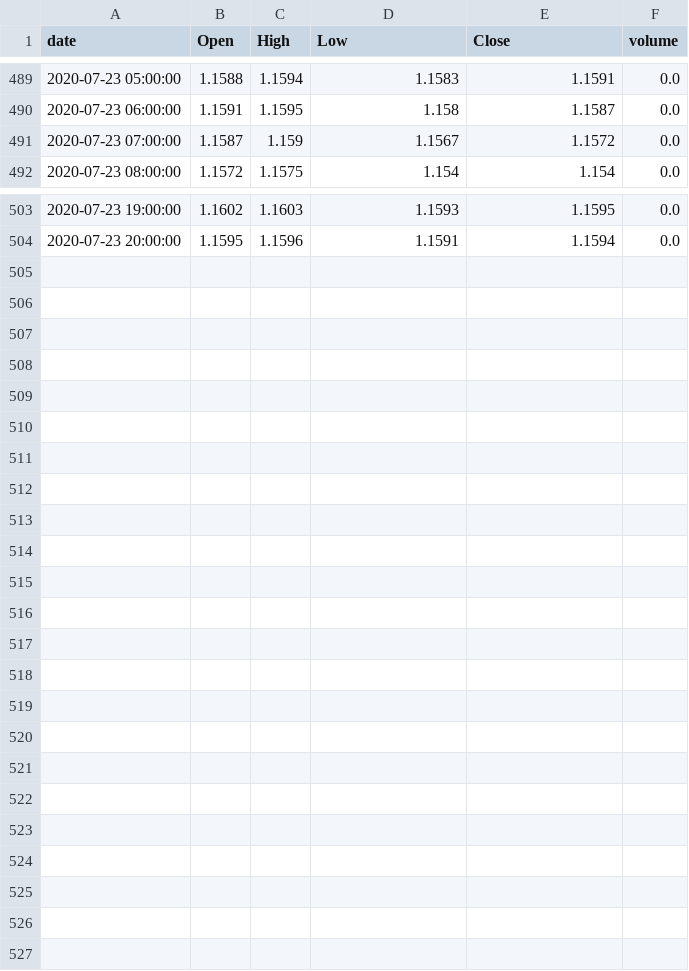
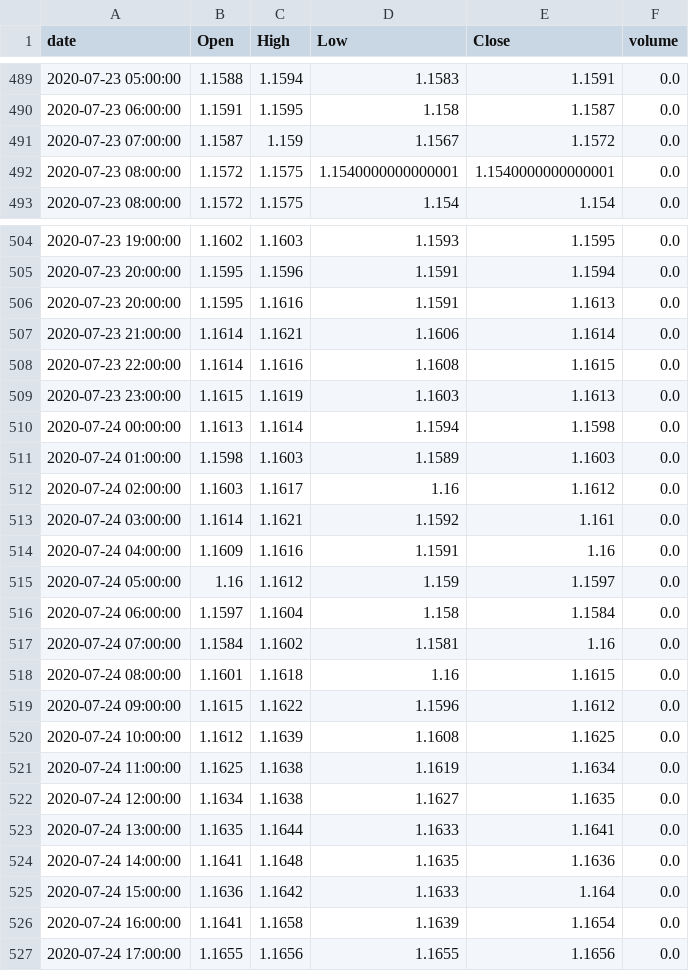
Before and after one commit to guimontico/priceActionFinder, a CSV file: data/eurusd.csv, drawn as a sheet; only a part is shown, gaps mark what is left out; the diff covers the shown part only.

```diff
--- a/data/eurusd.csv
+++ b/data/eurusd.csv
@@ -491,2 +491,3 @@ date,Open,High,Low,Close,volume
 2020-07-23 07:00:00,1.1587,1.159,1.1567,1.1572,0.0
+2020-07-23 08:00:00,1.1572,1.1575,1.1540000000000001,1.1540000000000001,0.0
 2020-07-23 08:00:00,1.1572,1.1575,1.154,1.154,0.0
@@ -504 +505,23 @@ date,Open,High,Low,Close,volume
 2020-07-23 20:00:00,1.1595,1.1596,1.1591,1.1594,0.0
+2020-07-23 20:00:00,1.1595,1.1616,1.1591,1.1613,0.0
+2020-07-23 21:00:00,1.1614,1.1621,1.1606,1.1614,0.0
+2020-07-23 22:00:00,1.1614,1.1616,1.1608,1.1615,0.0
+2020-07-23 23:00:00,1.1615,1.1619,1.1603,1.1613,0.0
+2020-07-24 00:00:00,1.1613,1.1614,1.1594,1.1598,0.0
+2020-07-24 01:00:00,1.1598,1.1603,1.1589,1.1603,0.0
+2020-07-24 02:00:00,1.1603,1.1617,1.16,1.1612,0.0
+2020-07-24 03:00:00,1.1614,1.1621,1.1592,1.161,0.0
+2020-07-24 04:00:00,1.1609,1.1616,1.1591,1.16,0.0
+2020-07-24 05:00:00,1.16,1.1612,1.159,1.1597,0.0
+2020-07-24 06:00:00,1.1597,1.1604,1.158,1.1584,0.0
+2020-07-24 07:00:00,1.1584,1.1602,1.1581,1.16,0.0
+2020-07-24 08:00:00,1.1601,1.1618,1.16,1.1615,0.0
+2020-07-24 09:00:00,1.1615,1.1622,1.1596,1.1612,0.0
+2020-07-24 10:00:00,1.1612,1.1639,1.1608,1.1625,0.0
+2020-07-24 11:00:00,1.1625,1.1638,1.1619,1.1634,0.0
+2020-07-24 12:00:00,1.1634,1.1638,1.1627,1.1635,0.0
+2020-07-24 13:00:00,1.1635,1.1644,1.1633,1.1641,0.0
+2020-07-24 14:00:00,1.1641,1.1648,1.1635,1.1636,0.0
+2020-07-24 15:00:00,1.1636,1.1642,1.1633,1.164,0.0
+2020-07-24 16:00:00,1.1641,1.1658,1.1639,1.1654,0.0
+2020-07-24 17:00:00,1.1655,1.1656,1.1655,1.1656,0.0
```
Also changed, not shown: 1 added row, 1 removed row, 18 moved rows and 28 edited cells elsewhere in this file.
